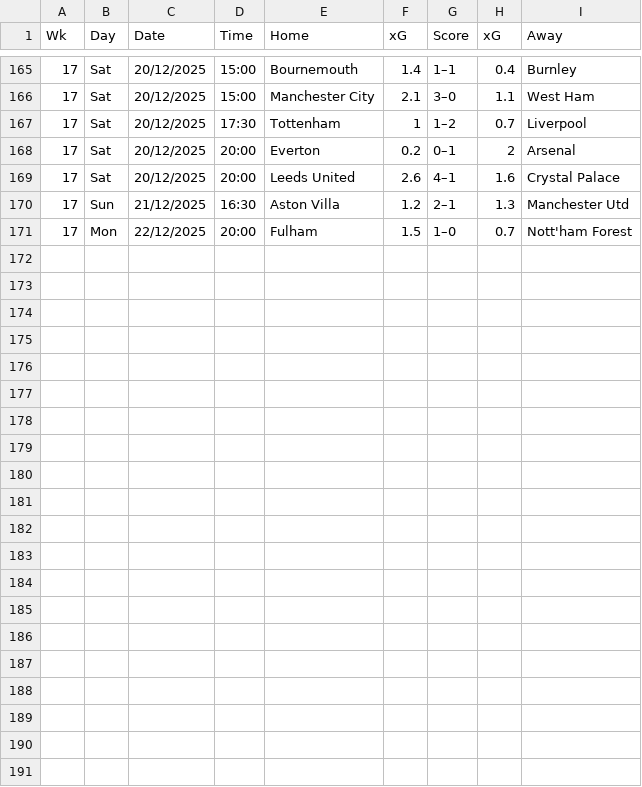
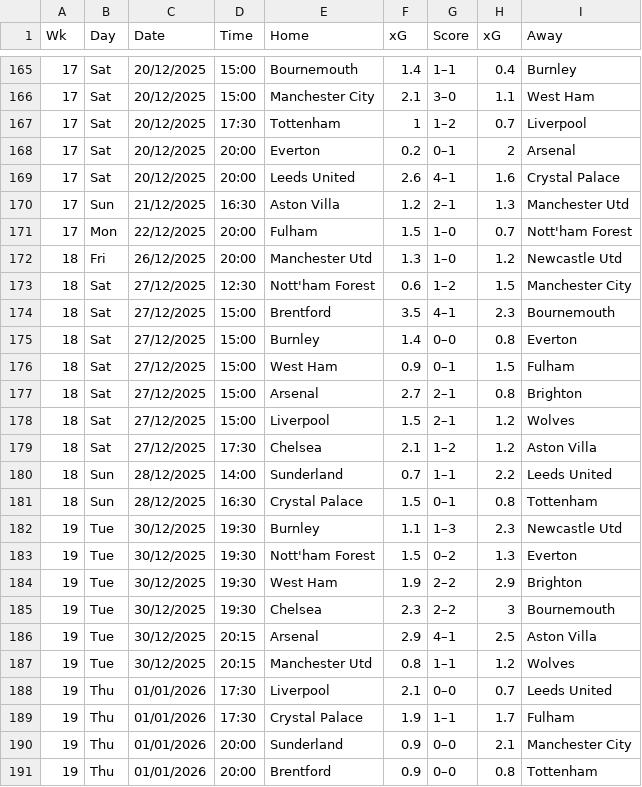
Before and after one commit to Bademosi95/PL_DATA2, a CSV file: PL_Scores_25.csv, drawn as a sheet; only a part is shown, gaps mark what is left out; the diff names each change by its address in the sheet, - before the commit and + after, or states it on an @@ line.

Commit message:
Add files via upload

```diff
--- a/PL_Scores_25.csv
+++ b/PL_Scores_25.csv
+row 172: 18 | Fri | 26/12/2025 | 20:00 | Manchester Utd | 1.3 | 1–0 | 1.2 | Newcastle Utd
+row 173: 18 | Sat | 27/12/2025 | 12:30 | Nott'ham Forest | 0.6 | 1–2 | 1.5 | Manchester City
+row 174: 18 | Sat | 27/12/2025 | 15:00 | Brentford | 3.5 | 4–1 | 2.3 | Bournemouth
+row 175: 18 | Sat | 27/12/2025 | 15:00 | Burnley | 1.4 | 0–0 | 0.8 | Everton
+row 176: 18 | Sat | 27/12/2025 | 15:00 | West Ham | 0.9 | 0–1 | 1.5 | Fulham
+row 177: 18 | Sat | 27/12/2025 | 15:00 | Arsenal | 2.7 | 2–1 | 0.8 | Brighton
+row 178: 18 | Sat | 27/12/2025 | 15:00 | Liverpool | 1.5 | 2–1 | 1.2 | Wolves
+row 179: 18 | Sat | 27/12/2025 | 17:30 | Chelsea | 2.1 | 1–2 | 1.2 | Aston Villa
+row 180: 18 | Sun | 28/12/2025 | 14:00 | Sunderland | 0.7 | 1–1 | 2.2 | Leeds United
+row 181: 18 | Sun | 28/12/2025 | 16:30 | Crystal Palace | 1.5 | 0–1 | 0.8 | Tottenham
+row 182: 19 | Tue | 30/12/2025 | 19:30 | Burnley | 1.1 | 1–3 | 2.3 | Newcastle Utd
+row 183: 19 | Tue | 30/12/2025 | 19:30 | Nott'ham Forest | 1.5 | 0–2 | 1.3 | Everton
+row 184: 19 | Tue | 30/12/2025 | 19:30 | West Ham | 1.9 | 2–2 | 2.9 | Brighton
+row 185: 19 | Tue | 30/12/2025 | 19:30 | Chelsea | 2.3 | 2–2 | 3 | Bournemouth
+row 186: 19 | Tue | 30/12/2025 | 20:15 | Arsenal | 2.9 | 4–1 | 2.5 | Aston Villa
+row 187: 19 | Tue | 30/12/2025 | 20:15 | Manchester Utd | 0.8 | 1–1 | 1.2 | Wolves
+row 188: 19 | Thu | 01/01/2026 | 17:30 | Liverpool | 2.1 | 0–0 | 0.7 | Leeds United
+row 189: 19 | Thu | 01/01/2026 | 17:30 | Crystal Palace | 1.9 | 1–1 | 1.7 | Fulham
+row 190: 19 | Thu | 01/01/2026 | 20:00 | Sunderland | 0.9 | 0–0 | 2.1 | Manchester City
+row 191: 19 | Thu | 01/01/2026 | 20:00 | Brentford | 0.9 | 0–0 | 0.8 | Tottenham
```
